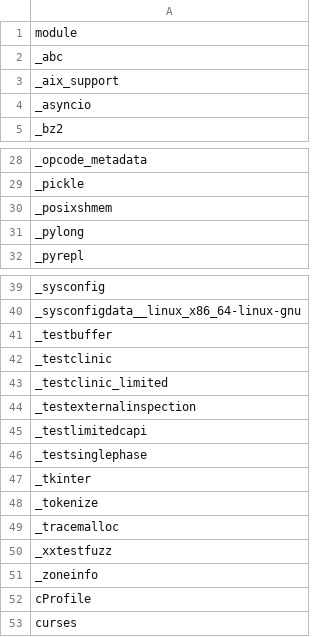
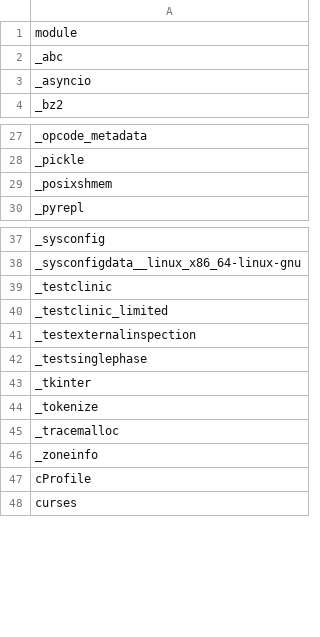
Before and after one commit to RustPython/rustpython.github.io, a CSV file: _data/whats_left/modules.csv, drawn as a sheet; only a part is shown, gaps mark what is left out; the diff names each change by its address in the sheet, - before the commit and + after, or states it on an @@ line.

```diff
--- a/_data/whats_left/modules.csv
+++ b/_data/whats_left/modules.csv
-row 3: _aix_support
-row 31: _pylong
-row 41: _testbuffer
-row 45: _testlimitedcapi
-row 50: _xxtestfuzz
```
Also changed, not shown: 1 other file.
